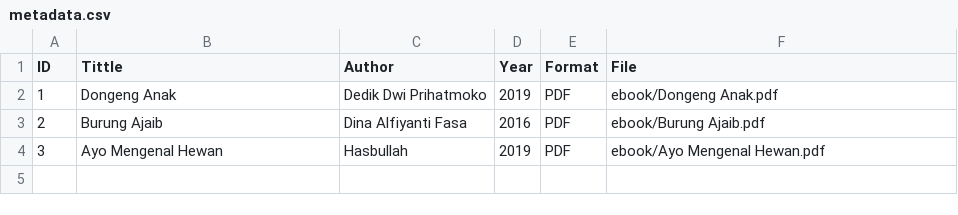
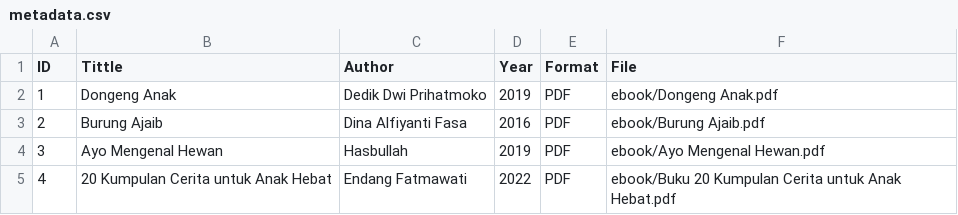
Before and after one commit to ghaidaazzahraashidqiya/digitallibrary, a CSV file: metadata/metadata.csv, drawn as a sheet; the diff names each change by its address in the sheet, - before the commit and + after, or states it on an @@ line.

Commit message:
Update metadata.csv

```diff
--- a/metadata/metadata.csv
+++ b/metadata/metadata.csv
+row 5: 4 | 20 Kumpulan Cerita untuk Anak Hebat | Endang Fatmawati | 2022 | PDF | ebook/Buku 20 Kumpulan Cerita untuk Anak Hebat.pdf
```
